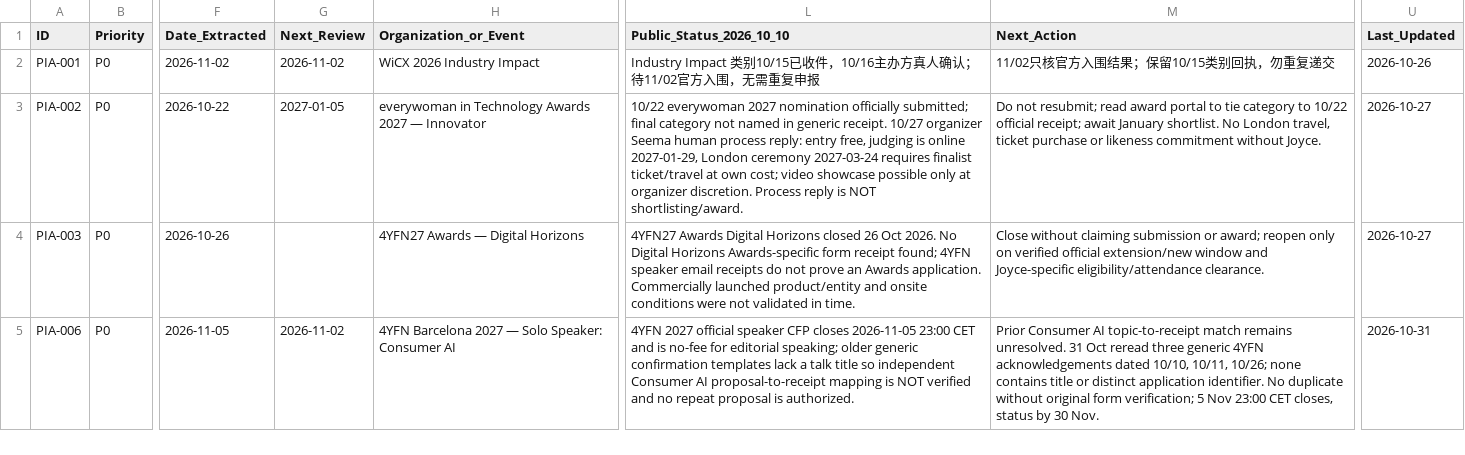
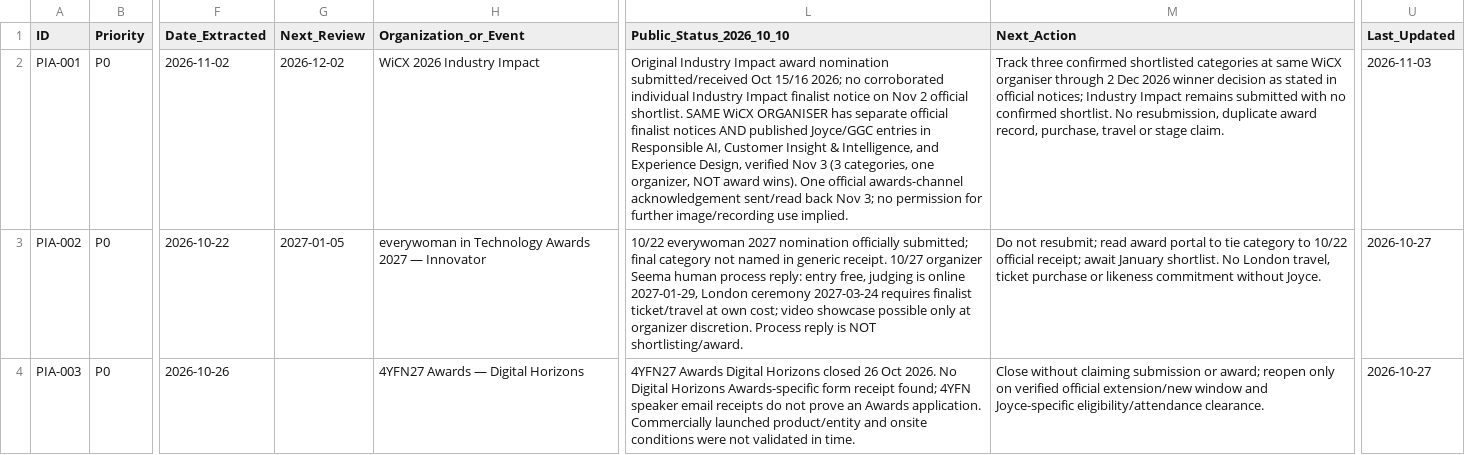
Before and after one commit to minyajing-rgb/ggc-global, a CSV file: pr/pia-global-authority/data/OPPORTUNITIES_MASTER.csv, drawn as a sheet; only a part is shown, gaps mark what is left out; the shorter side is filled out with more unchanged rows; the diff names each change by its address in the sheet, - before the commit and + after, or states it on an @@ line.

Commit message:
pia: classify WiCX verified finalist categories separately from Industry Impact nomination

```diff
--- a/pr/pia-global-authority/data/OPPORTUNITIES_MASTER.csv
+++ b/pr/pia-global-authority/data/OPPORTUNITIES_MASTER.csv
-G2 (Next_Review): 2026-11-02
+G2 (Next_Review): 2026-12-02
-L2 (Public_Status_2026_10_10): Industry Impact 类别10/15已收件，10/16主办方真人确认；待11/02官方入围，无需重复申报
+L2 (Public_Status_2026_10_10): Original Industry Impact award nomination submitted/received Oct 15/16 2026; no corroborated individual Industry Impact finalist notice on Nov 2 official shortlist. SAME WiCX ORGANISER has separate official finalist notices AND published Joyce/GGC entries in Responsible AI, Customer Insight & Intelligence, and Experience Design, verified Nov 3 (3 categories, one organizer, NOT award wins). One official awards-channel acknowledgement sent/read back Nov 3; no permission for further image/recording use implied.
-M2 (Next_Action): 11/02只核官方入围结果；保留10/15类别回执，勿重复递交
+M2 (Next_Action): Track three confirmed shortlisted categories at same WiCX organiser through 2 Dec 2026 winner decision as stated in official notices; Industry Impact remains submitted with no confirmed shortlist. No resubmission, duplicate award record, purchase, travel or stage claim.
-U2 (Last_Updated): 2026-10-26
+U2 (Last_Updated): 2026-11-03
```
